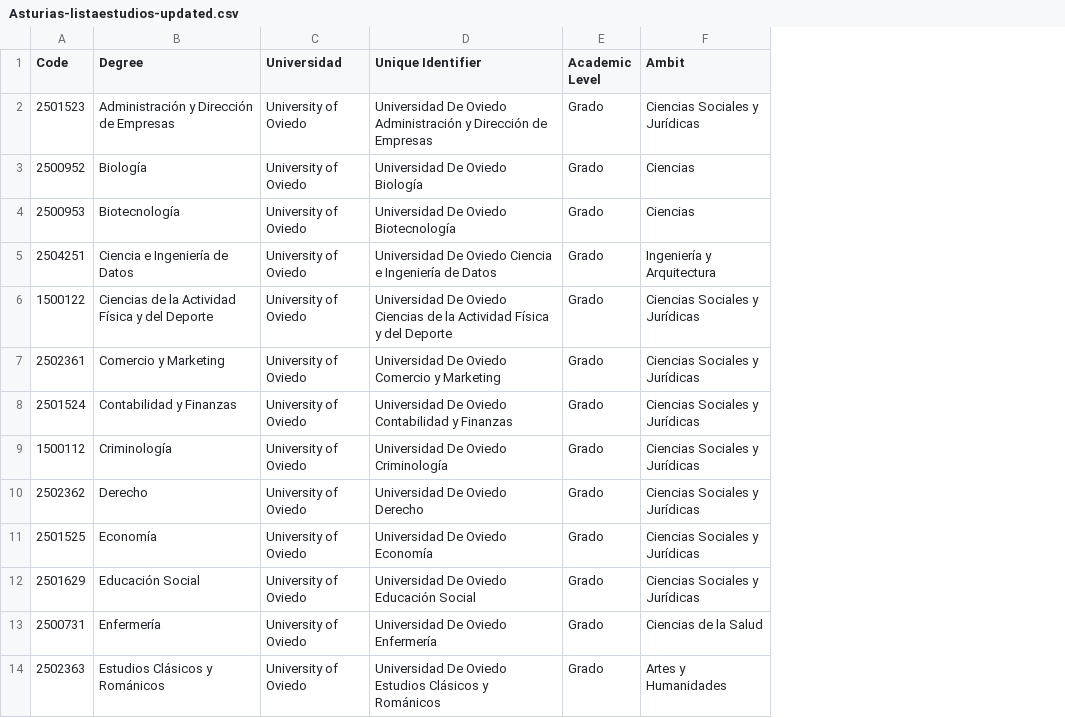
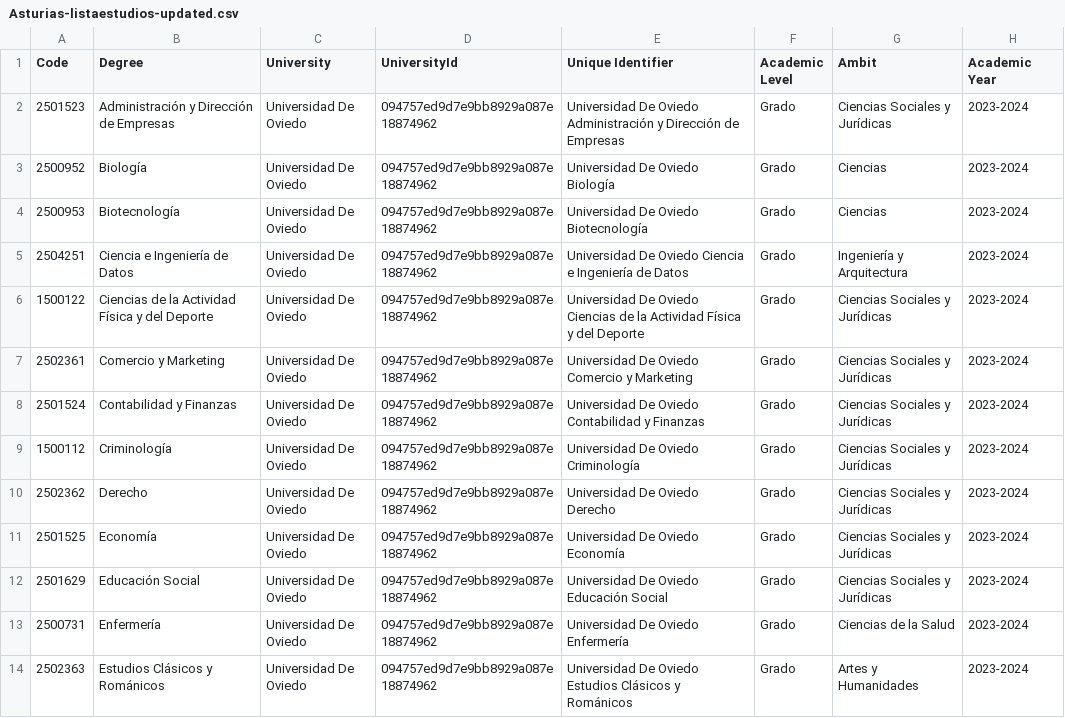
Before and after one commit to victox85/Curso2025-2026-ODKG, a CSV file: HandsOn/Group07/csv/Asturias-listaestudios-updated.csv, drawn as a sheet; only a part is shown; removed rows and columns are numbered as before the commit, all else as after; the diff names each change by its address in the sheet, - before the commit and + after, or states it on an @@ line.

Commit message:
Details refined in updated datasets

```diff
--- a/HandsOn/Group07/csv/Asturias-listaestudios-updated.csv
+++ b/HandsOn/Group07/csv/Asturias-listaestudios-updated.csv
-column C (Universidad), rows 2-14: all University of Oviedo
+column C (University), rows 2-14: all Universidad De Oviedo
+column D (UniversityId), rows 2-14: all 094757ed9d7e9bb8929a087e18874962
+column H (Academic Year), rows 2-14: all 2023-2024
```
Also changed, not shown: HandsOn/Group07/csv/Canarias-listaestudios-updated.csv, HandsOn/Group07/csv/Coordenadas_Universidades_de_Espana-updated.csv, 6 other files.
